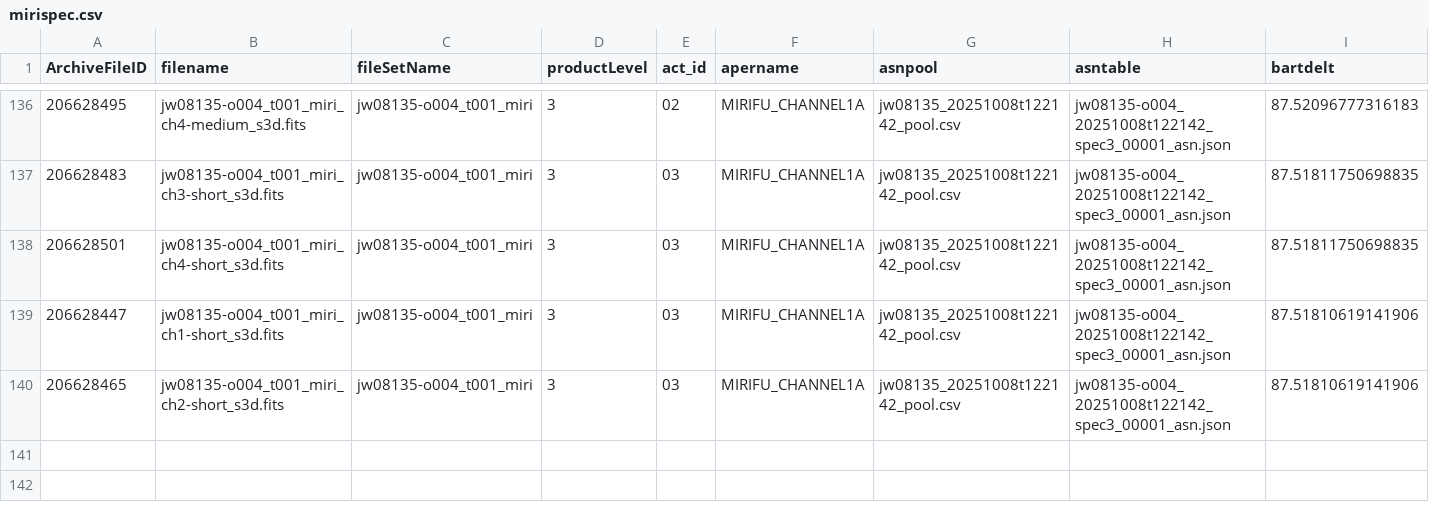
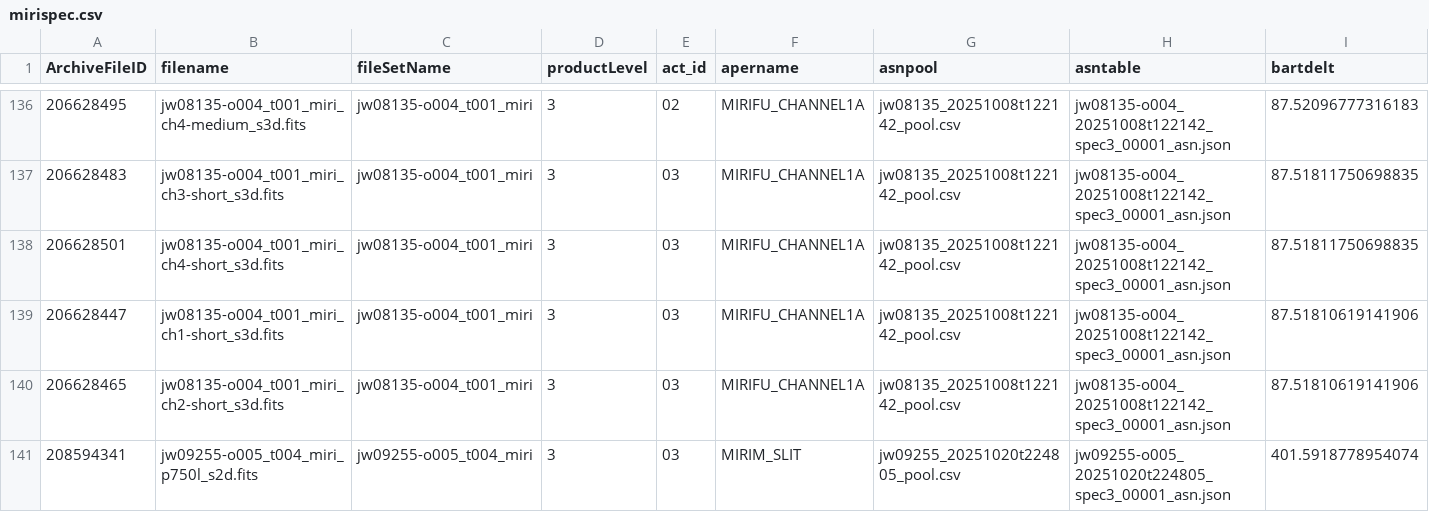
Before and after one commit to dawn-cph/dja, a CSV file: assets/dashboard/mirispec.csv, drawn as a sheet; only a part is shown, gaps mark what is left out; rows hold the shown columns only; the diff names each change by its address in the sheet, - before the commit and + after, or states it on an @@ line.

```diff
--- a/assets/dashboard/mirispec.csv
+++ b/assets/dashboard/mirispec.csv
+row 141: 208594341 | jw09255-o005_t004_miri_p750l_s2d.fits | jw09255-o005_t004_miri | 3 | 03 | MIRIM_SLIT | jw09255_20251020t224805_pool.csv | jw09255-o005_20251020t224805_spec3_00001_asn.json | 401.5918778954074
```
Also changed, not shown: 5 other files.
